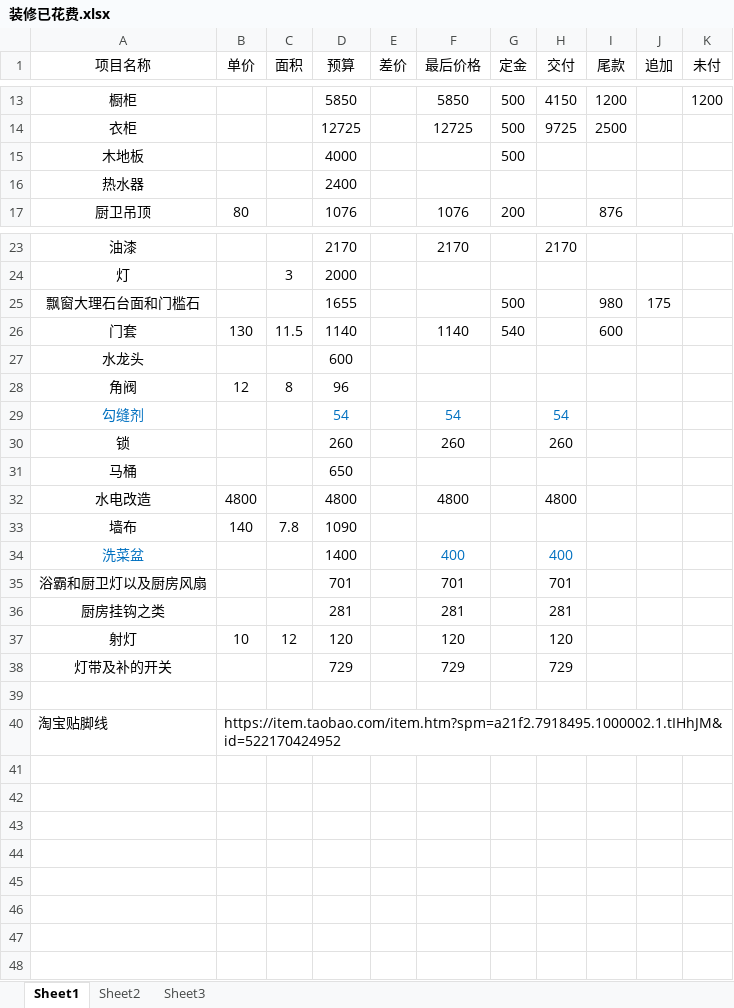
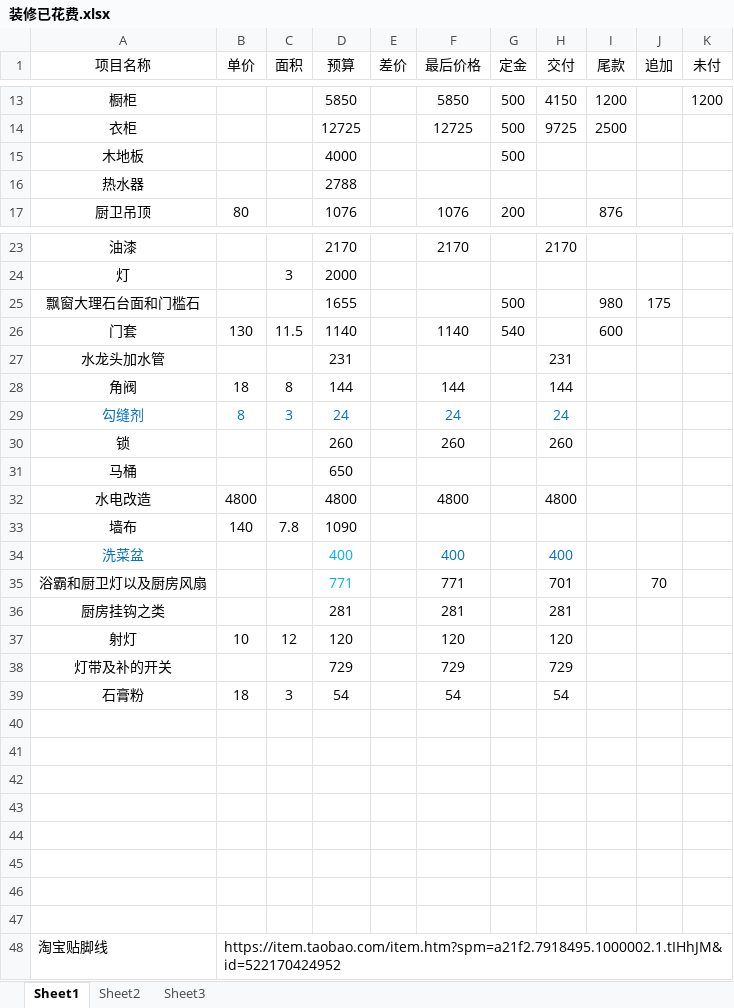
Before and after one commit to lileini/zhuangxiu, an Excel workbook: 装修已花费.xlsx, sheet Sheet1, drawn as a sheet; only a part is shown, gaps mark what is left out; values as stored, in another font and other column widths than the file's, no borders; removed rows and columns are numbered as before the commit, all else as after; the diff names each change by its address in the sheet, - before the commit and + after, or states it on an @@ line.

Commit message:
添加橱柜尾款 以及管子的费用

```diff
--- a/装修已花费.xlsx (sheet Sheet1)
+++ b/装修已花费.xlsx (sheet Sheet1)
-D16 (预算): 2400
+D16 (预算): 2788
-row 27: 水龙头 |  |  | 600
+row 27: 水龙头加水管 |  |  | 231 |  |  |  | 231
-B28 (单价): 12
+B28 (单价): 18
-D28 (预算): 96
+D28 (预算): 144
-F28 (最后价格): (empty)
+F28 (最后价格): 144
-H28 (交付): (empty)
+H28 (交付): 144
-B29 (单价): (empty)
+B29 (单价): 8
-C29 (面积): (empty)
+C29 (面积): 3
-D29 (预算): 54
+D29 (预算): 24
-F29 (最后价格): 54
+F29 (最后价格): 24
-H29 (交付): 54
+H29 (交付): 24
-D34 (预算): 1400
+D34 (预算): 400
-D34:D35 text colour: black
+D34:D35 text colour: #00B0F0
-D35 (预算): 701
+D35 (预算): 771
-F35 (最后价格): 701
+F35 (最后价格): 771
-J35 (追加): (empty)
+J35 (追加): 70
+row 39: 石膏粉 | 18 | 3 | 54 |  | 54 |  | 54
+row 40: (empty)
+row 41: (empty)
+row 42: (empty)
+row 43: (empty)
+row 44: (empty)
+row 45: (empty)
+row 46: (empty)
```
